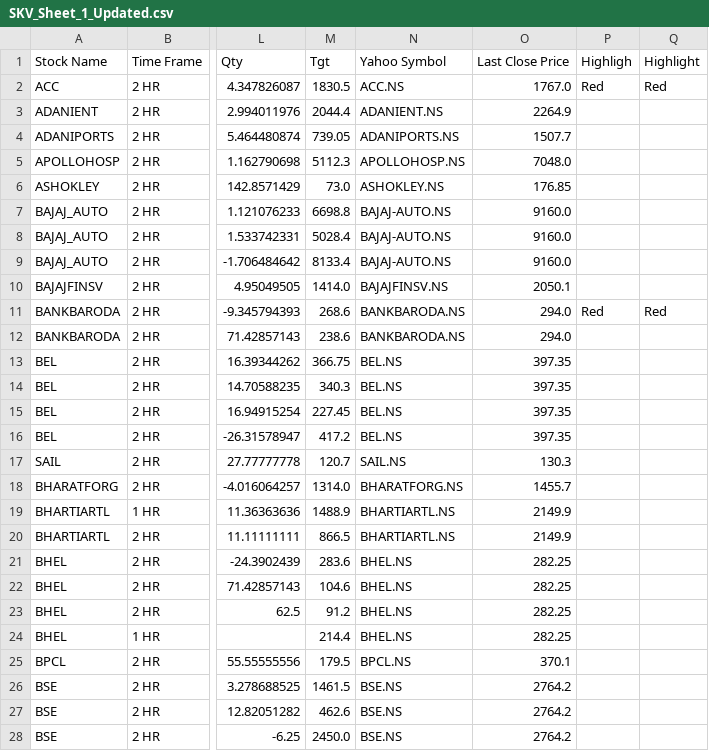
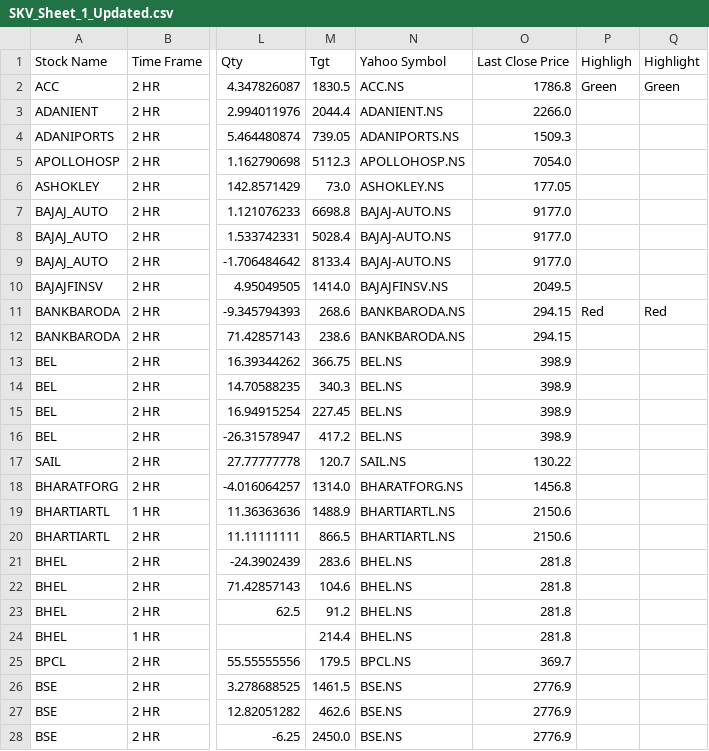
Before and after one commit to prakashmmali2/skv-stock-updater, a CSV file: SKV_Sheet_1_Updated.csv, drawn as a sheet; only a part is shown, gaps mark what is left out; the diff covers the shown part only; the diff names each change by its address in the sheet, - before the commit and + after, or states it on an @@ line.

```diff
--- a/SKV_Sheet_1_Updated.csv
+++ b/SKV_Sheet_1_Updated.csv
-O2 (Last Close Price): 1767.0
+O2 (Last Close Price): 1786.8
-P2 (Highligh): Red
+P2 (Highligh): Green
-Q2 (Highlight): Red
+Q2 (Highlight): Green
-O3 (Last Close Price): 2264.9
+O3 (Last Close Price): 2266.0
-O4 (Last Close Price): 1507.7
+O4 (Last Close Price): 1509.3
-O5 (Last Close Price): 7048.0
+O5 (Last Close Price): 7054.0
-O6 (Last Close Price): 176.85
+O6 (Last Close Price): 177.05
-O7:O9 (Last Close Price): 9160.0
+O7:O9 (Last Close Price): 9177.0
-O10 (Last Close Price): 2050.1
+O10 (Last Close Price): 2049.5
-O11:O12 (Last Close Price): 294.0
+O11:O12 (Last Close Price): 294.15
-O13:O16 (Last Close Price): 397.35
+O13:O16 (Last Close Price): 398.9
-O17 (Last Close Price): 130.3
+O17 (Last Close Price): 130.22
-O18 (Last Close Price): 1455.7
+O18 (Last Close Price): 1456.8
-O19:O20 (Last Close Price): 2149.9
+O19:O20 (Last Close Price): 2150.6
-O21:O24 (Last Close Price): 282.25
+O21:O24 (Last Close Price): 281.8
-O25 (Last Close Price): 370.1
+O25 (Last Close Price): 369.7
-O26:O28 (Last Close Price): 2764.2
+O26:O28 (Last Close Price): 2776.9
```
Also changed, not shown: 129 edited cells elsewhere in this file.
